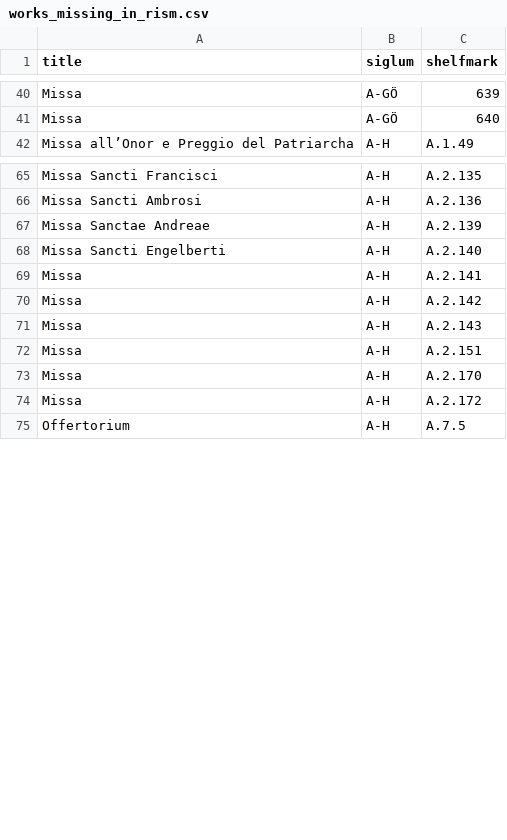
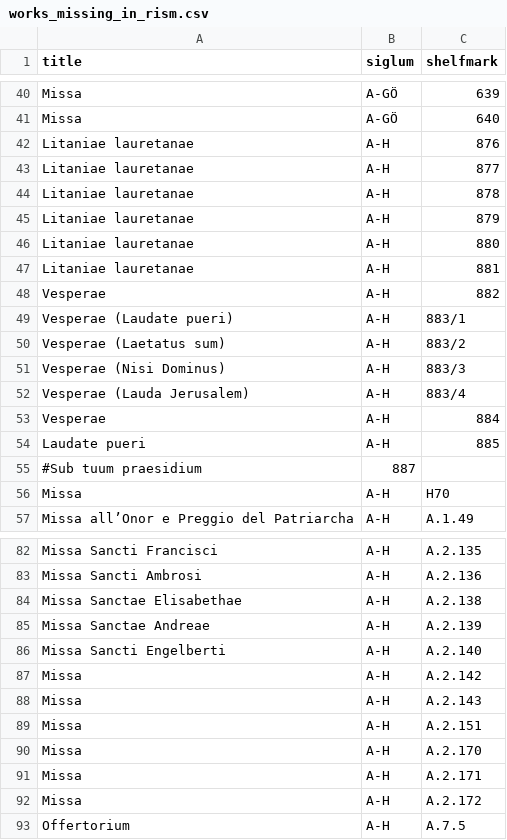
Before and after one commit to edition-esser-skala/tuma-catalogue-of-works, a CSV file: data/works_missing_in_rism.csv, drawn as a sheet; only a part is shown, gaps mark what is left out; the diff covers the shown part only.

```diff
--- a/data/works_missing_in_rism.csv
+++ b/data/works_missing_in_rism.csv
@@ -41,2 +41,17 @@ Missa,A-GÖ,639
 Missa,A-GÖ,640
+Litaniae lauretanae,A-H,876
+Litaniae lauretanae,A-H,877
+Litaniae lauretanae,A-H,878
+Litaniae lauretanae,A-H,879
+Litaniae lauretanae,A-H,880
+Litaniae lauretanae,A-H,881
+Vesperae,A-H,882
+Vesperae (Laudate pueri),A-H,883/1
+Vesperae (Laetatus sum),A-H,883/2
+Vesperae (Nisi Dominus),A-H,883/3
+Vesperae (Lauda Jerusalem),A-H,883/4
+Vesperae,A-H,884
+Laudate pueri,A-H,885
+#Sub tuum praesidium,887
+Missa,A-H,H70
 Missa all’Onor e Preggio del Patriarcha,A-H,A.1.49
@@ -66,5 +83,5 @@ Missa Sancti Francisci,A-H,A.2.135
 Missa Sancti Ambrosi,A-H,A.2.136
+Missa Sanctae Elisabethae,A-H,A.2.138
 Missa Sanctae Andreae,A-H,A.2.139
 Missa Sancti Engelberti,A-H,A.2.140
-Missa,A-H,A.2.141
 Missa,A-H,A.2.142
@@ -73,2 +90,3 @@ Missa,A-H,A.2.151
 Missa,A-H,A.2.170
+Missa,A-H,A.2.171
 Missa,A-H,A.2.172
```
Also changed, not shown: 4 added rows, 9 removed rows and 2 edited cells elsewhere in this file, data/catalogue_works.csv.
